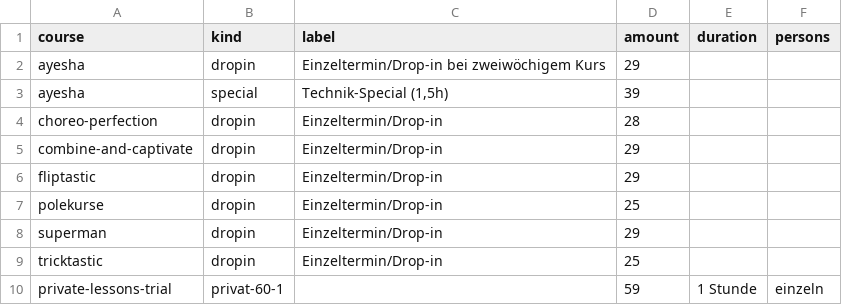
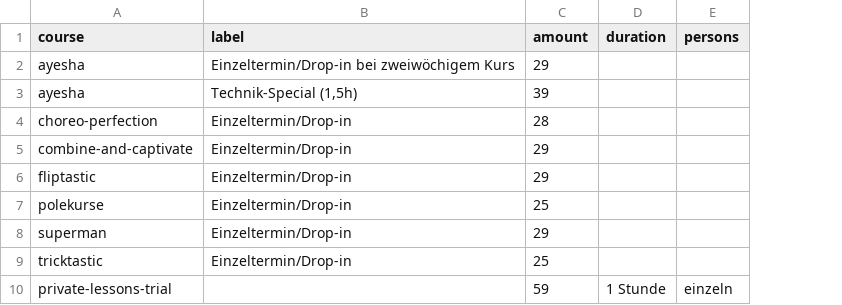
Before and after one commit to ivypoledance/ivypoledance.github.io, a CSV file: prices.csv, drawn as a sheet; only a part is shown; the diff names each change by its address in the sheet, - before the commit and + after, or states it on an @@ line.

Commit message:
Drop the kind column from prices.csv
Nothing read it. It existed so a course date could name one of a
course's prices, and course dates went back to carrying their own
amount, which left the column with no consumer: the component renders
course, label, amount, duration and persons, and never kind.

The checker loses its duplicate-kind rule with it. A repeated row now
renders twice, which is visible on the page rather than silent, so there
is nothing left to warn about. The repeated-tier-cell rule stays, since
that one still hides a row.

## Verified

- Built with the CI-pinned zola v0.23.4: 22 pages, `zola check` green.
- The same 30 amounts render, unchanged, on the same 9 pages.
- 10 checker tests pass.

```diff
--- a/prices.csv
+++ b/prices.csv
-column B (kind), rows 2-10: dropin | special | dropin | dropin | dropin | dropin | dropin | dropin | privat-60-1
```
Also changed, not shown: 3 other files.
